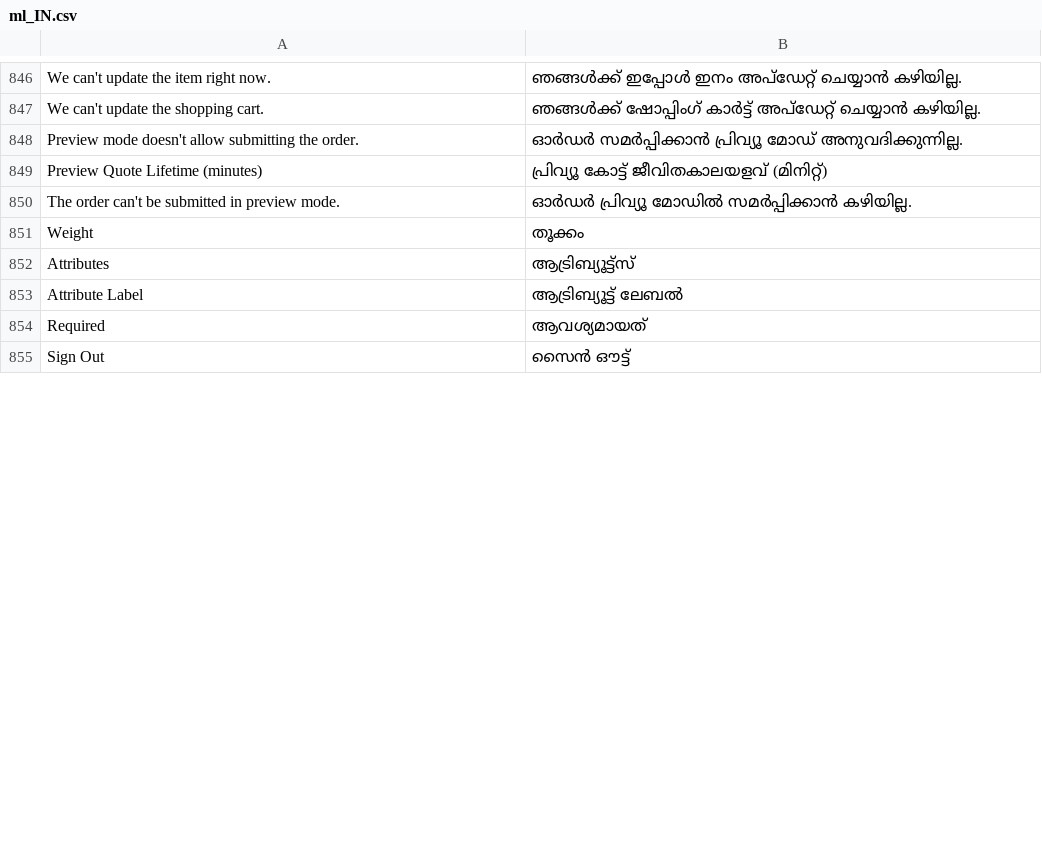
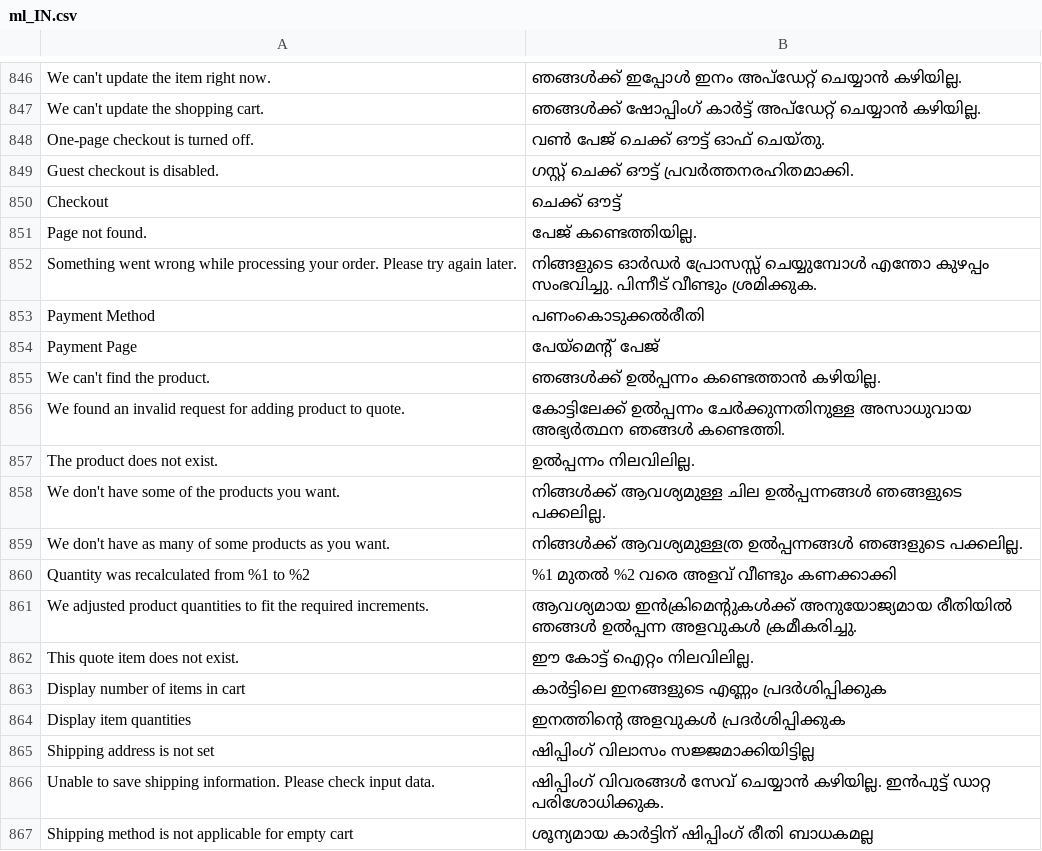
Before and after one commit to magento-l10n/language-ml_IN, a CSV file: ml_IN.csv, drawn as a sheet; only a part is shown, gaps mark what is left out; the shorter side is filled out with more unchanged rows; the diff covers the shown part only; the diff names each change by its address in the sheet, - before the commit and + after, or states it on an @@ line.

Commit message:
Updating translations from Crowdin.

```diff
--- a/ml_IN.csv
+++ b/ml_IN.csv
+row 848: One-page checkout is turned off. | വൺ പേജ് ചെക്ക് ഔട്ട് ഓഫ് ചെയ്തു.
+row 849: Guest checkout is disabled. | ഗസ്റ്റ് ചെക്ക് ഔട്ട് പ്രവർത്തനരഹിതമാക്കി.
+row 850: Checkout | ചെക്ക് ഔട്ട്
+row 851: Page not found. | പേജ് കണ്ടെത്തിയില്ല.
+row 852: Something went wrong while processing your order. Please try again later. | നിങ്ങളുടെ ഓർഡർ പ്രോസസ്സ് ചെയ്യുമ്പോൾ എന്തോ കുഴപ്പം സംഭവിച്ചു. പിന്നീട് വീണ്ടും ശ്രമിക്കുക.
+row 853: Payment Method | പണംകൊടുക്കൽരീതി
+row 854: Payment Page | പേയ്‌മെന്റ് പേജ്
+row 855: We can't find the product. | ഞങ്ങൾക്ക് ഉൽപ്പന്നം കണ്ടെത്താൻ കഴിയില്ല.
+row 856: We found an invalid request for adding product to quote. | കോട്ടിലേക്ക് ഉൽപ്പന്നം ചേർക്കുന്നതിനുള്ള അസാധുവായ അഭ്യർത്ഥന ഞങ്ങൾ കണ്ടെത്തി.
+row 857: The product does not exist. | ഉൽപ്പന്നം നിലവിലില്ല.
+row 858: We don't have some of the products you want. | നിങ്ങൾക്ക് ആവശ്യമുള്ള ചില ഉൽപ്പന്നങ്ങൾ ഞങ്ങളുടെ പക്കലില്ല.
+row 859: We don't have as many of some products as you want. | നിങ്ങൾക്ക് ആവശ്യമുള്ളത്ര ഉൽപ്പന്നങ്ങൾ ഞങ്ങളുടെ പക്കലില്ല.
+row 860: Quantity was recalculated from %1 to %2 | %1 മുതൽ %2 വരെ അളവ് വീണ്ടും കണക്കാക്കി
+row 861: We adjusted product quantities to fit the required increments. | ആവശ്യമായ ഇൻക്രിമെന്റുകൾക്ക് അനുയോജ്യമായ രീതിയിൽ ഞങ്ങൾ ഉൽപ്പന്ന അളവുകൾ ക്രമീകരിച്ചു.
+row 862: This quote item does not exist. | ഈ കോട്ട് ഐറ്റം നിലവിലില്ല.
+row 863: Display number of items in cart | കാർട്ടിലെ ഇനങ്ങളുടെ എണ്ണം പ്രദർശിപ്പിക്കുക
+row 864: Display item quantities | ഇനത്തിന്റെ അളവുകൾ പ്രദർശിപ്പിക്കുക
+row 865: Shipping address is not set | ഷിപ്പിംഗ് വിലാസം സജ്ജമാക്കിയിട്ടില്ല
+row 866: Unable to save shipping information. Please check input data. | ഷിപ്പിംഗ് വിവരങ്ങൾ സേവ് ചെയ്യാൻ കഴിയില്ല. ഇൻപുട്ട് ഡാറ്റ പരിശോധിക്കുക.
+row 867: Shipping method is not applicable for empty cart | ശൂന്യമായ കാർട്ടിന് ഷിപ്പിംഗ് രീതി ബാധകമല്ല
```
Also changed, not shown: 22 added rows and 1 moved row elsewhere in this file, 1 other file.
